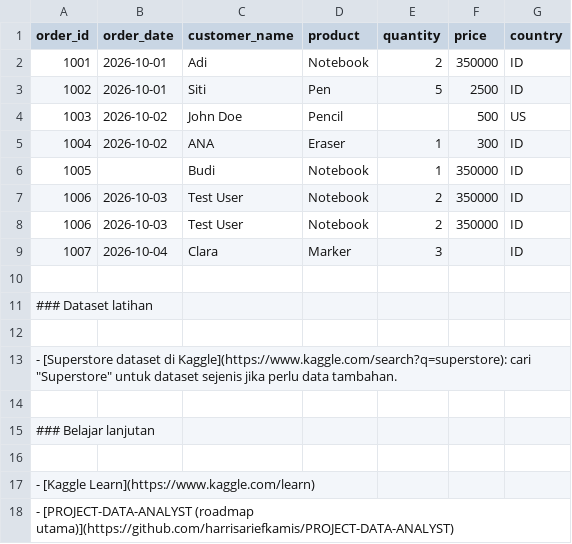
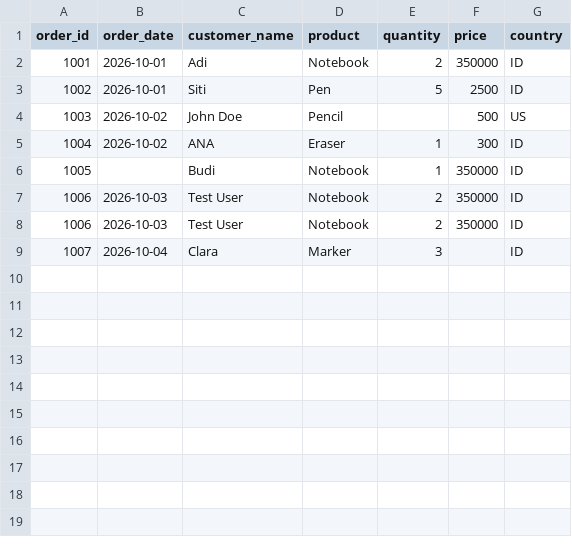
Before and after one commit to harrisariefkamis/PROJECT-DATA-ANALYST, a CSV file: 06-data-cleaning/data/sample_sales.csv, drawn as a sheet; the diff names each change by its address in the sheet, - before the commit and + after, or states it on an @@ line.

Commit message:
Update sample_sales.csv

```diff
--- a/06-data-cleaning/data/sample_sales.csv
+++ b/06-data-cleaning/data/sample_sales.csv
-row 10: (empty)
-row 11: ### Dataset latihan
-row 12: (empty)
-row 13: - [Superstore dataset di Kaggle](https://www.kaggle.com/search?q=superstore): cari "Superstore" untuk dataset sejenis jika perlu data tambahan.
-row 14: (empty)
-row 15: ### Belajar lanjutan
-row 16: (empty)
-row 17: - [Kaggle Learn](https://www.kaggle.com/learn)
-row 18: - [PROJECT-DATA-ANALYST (roadmap utama)](https://github.com/harrisariefkamis/PROJECT-DATA-ANALYST)
```
